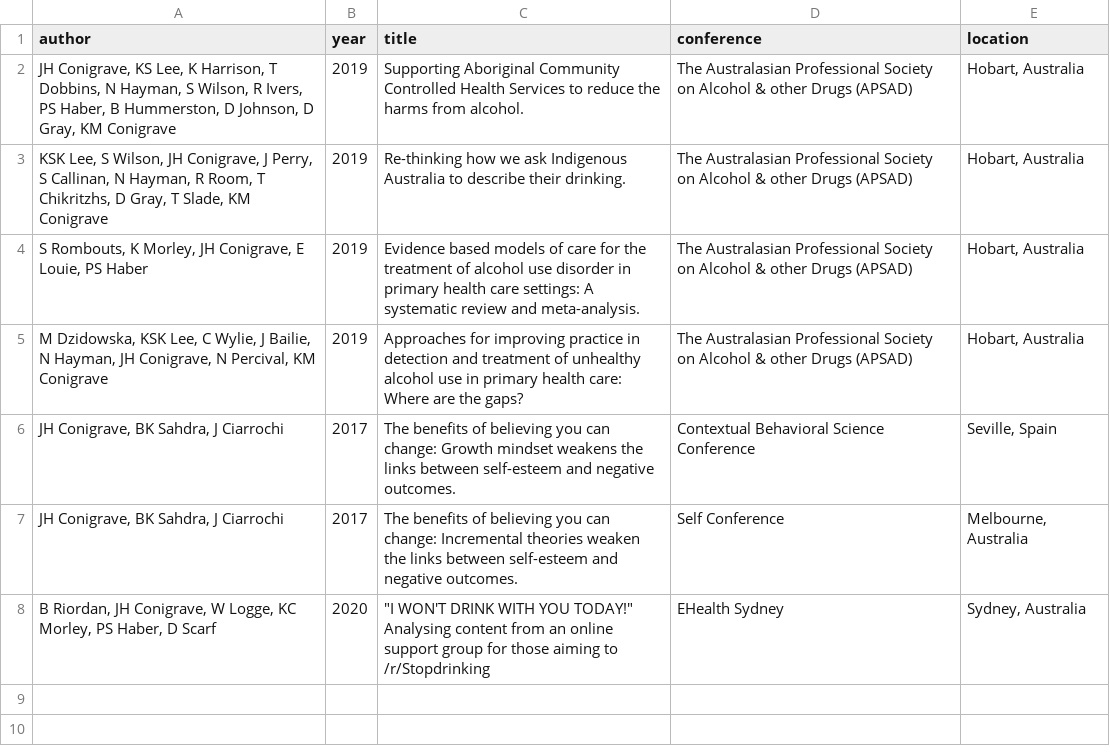
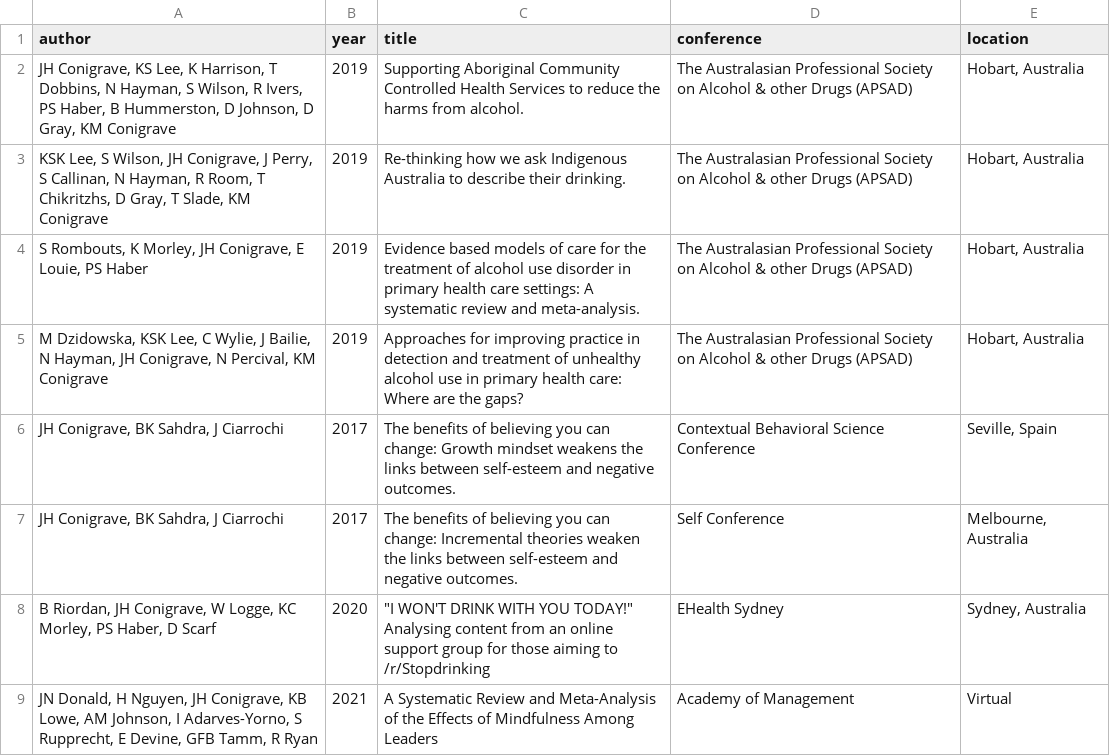
Before and after one commit to conig/jamesconigrave, a CSV file: inst/db/conference.csv, drawn as a sheet.

```diff
--- a/inst/db/conference.csv
+++ b/inst/db/conference.csv
@@ -8 +8,2 @@ author,year,title,conference,location
 "B Riordan, JH Conigrave, W Logge, KC Morley, PS Haber, D Scarf",2020,"""I WON'T DRINK WITH YOU TODAY!"" Analysing content from an online support group for those aiming to /r/Stopdrinking",EHealth Sydney,"Sydney, Australia"
+"JN Donald, H Nguyen, JH Conigrave, KB Lowe, AM Johnson, I Adarves-Yorno, S Rupprecht, E Devine, GFB Tamm, R Ryan",2021,A Systematic Review and Meta-Analysis of the Effects of Mindfulness Among Leaders,Academy of Management,Virtual
```
Also changed, not shown: 13 other files.
